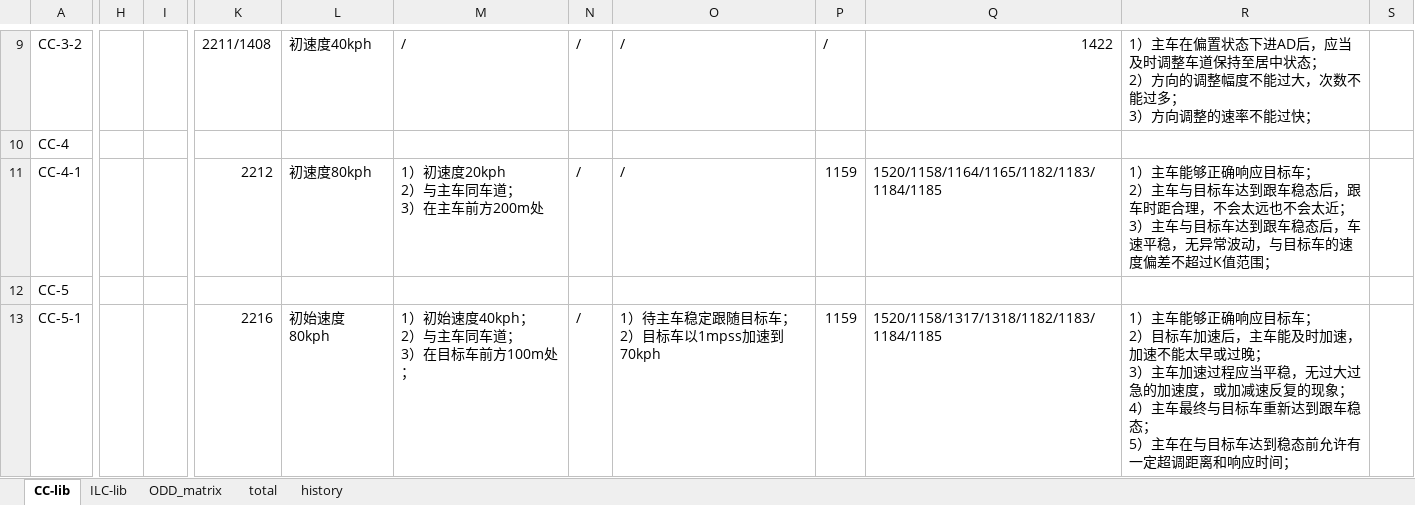
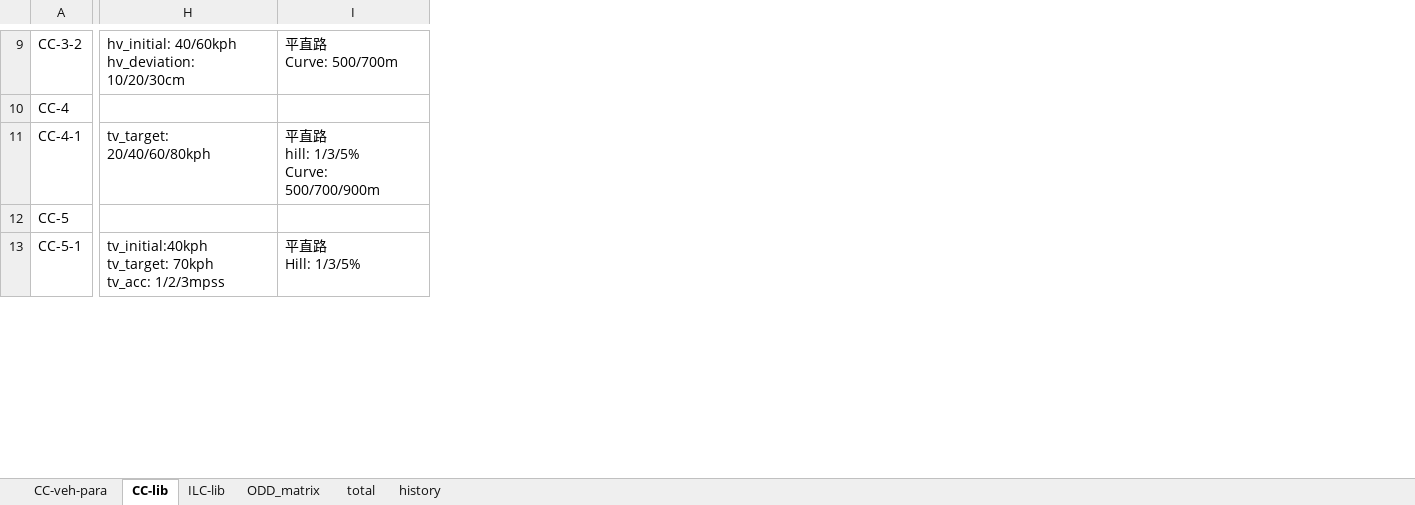
Before and after one commit to eden-cheng/case_lib, an Excel workbook: TC_LIB_210205.xlsx, sheet CC-lib, drawn as a sheet; only a part is shown, gaps mark what is left out; values as stored, in another font and other column widths than the file's, no cell formats; removed rows and columns are numbered as before the commit, all else as after; ↵ is a line break in a cell; the diff covers the shown part only; the diff names each change by its address in the sheet, - before the commit and + after, or states it on an @@ line.

```diff
--- a/TC_LIB_210205.xlsx (sheet CC-lib)
+++ b/TC_LIB_210205.xlsx (sheet CC-lib)
+sheet tab: CC-veh-para
-column H, empty
-column I, empty
+column H, rows 9-13: hv_initial: 40/60kph ↵ hv_deviation: 10/20/30cm |  | tv_target: 20/40/60/80kph |  | tv_initial:40kph ↵ tv_target: 70kph ↵ tv_acc: 1/2/3mpss
+column I, rows 9-13: 平直路 ↵ Curve: 500/700m |  | 平直路 ↵ hill: 1/3/5% ↵ Curve: 500/700/900m |  | 平直路 ↵ Hill: 1/3/5%
-column K, rows 9-13: 2211/1408 |  | 2212 |  | 2216
-column L, rows 9-13: 初速度40kph |  | 初速度80kph |  | 初始速度80kph
-column M, rows 9-13: / |  | 1）初速度20kph ↵ 2）与主车同车道； ↵ 3）在主车前方200m处 |  | 1）初始速度40kph； ↵ 2）与主车同车道； ↵ 3）在目标车前方100m处；
-column N, rows 9-13: / |  | / |  | /
-column O, rows 9-13: / |  | / |  | 1）待主车稳定跟随目标车； ↵ 2）目标车以1mpss加速到70kph
-column P, rows 9-13: / |  | 1159 |  | 1159
-column Q, rows 9-13: 1422 |  | 1520/1158/1164/1165/1182/1183/1184/1185 |  | 1520/1158/1317/1318/1182/1183/1184/1185
-column R, rows 9-13: 1）主车在偏置状态下进AD后，应当及时调整车道保持至居中状态； ↵ 2）方向的调整幅度不能过大，次数不能过多； ↵ 3）方向调整的速率不能过快； |  | 1）主车能够正确响应目标车； ↵ 2）主车与目标车达到跟车稳态后，跟车时距合理，不会太远也不会太近； ↵ 3）主车与目标车达到跟车稳态后，车速平稳，无异常波动，与目标车的速度偏差不超过K值范围； |  | 1）主车能够正确响应目标车； ↵ 2）目标车加速后，主车能及时加速，加速不能太早或过晚； ↵ 3）主车加速过程应当平稳，无过大过急的加速度，或加减速反复的现象； ↵ 4）主车最终与目标车重新达到跟车稳态； ↵ 5）主车在与目标车达到稳态前允许有一定超调距离和响应时间；
-column S, empty
```
Also changed, not shown: 1 added row, 1 removed row, 3 added columns, 29 removed columns and 57 edited cells elsewhere in this sheet, cell formats, concrete_case/cc_veh_noload.xlsx, concrete_case/cc_veh_payload.xlsx, 3 other files.
